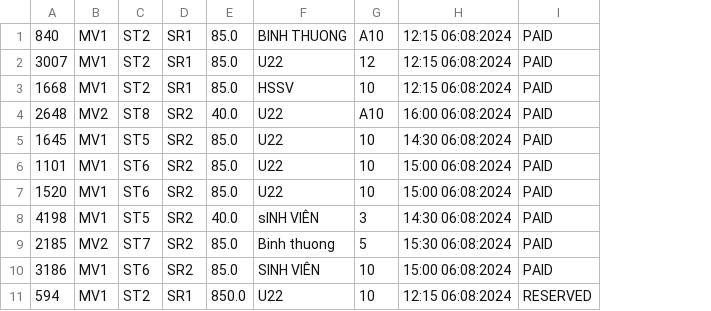
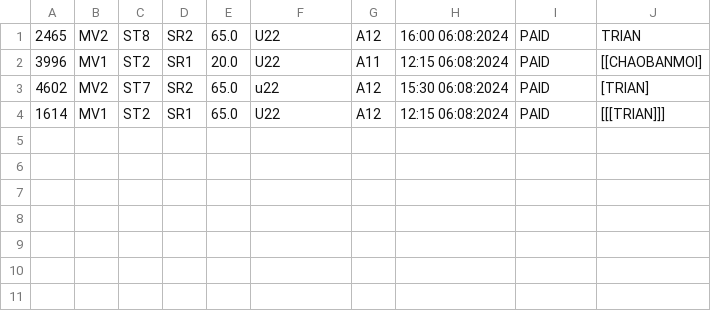
Before and after one commit to Dev-Goal/Case-Study-Module-2, a CSV file: src/data/ticket.csv, drawn as a sheet; removed rows and columns are numbered as before the commit, all else as after; the diff names each change by its address in the sheet, - before the commit and + after, or states it on an @@ line.

Commit message:
update TicketController & TicketCSVUtil

```diff
--- a/src/data/ticket.csv
+++ b/src/data/ticket.csv
-column A, row 2: 3007; row 9: 2185; row 11: 594
+column A, rows 2-4: 3996 | 4602 | 1614
-column E, row 2: 85.0; row 9: 85.0; row 11: 850.0
+column E, rows 2-4: 20.0 | 65.0 | 65.0
-column G, row 2: 12; row 9: 5; row 11: 10
+column G, rows 2-4: A11 | A12 | A12
+column J, rows 2-4: [[CHAOBANMOI] | [TRIAN] | [[[TRIAN]]]
-row 1: 840 | MV1 | ST2 | SR1 | 85.0 | BINH THUONG | A10 | 12:15 06:08:2024 | PAID
@@ row 4 moved to row 1: 2465 @@
-row 3: 1668 | MV1 | ST2 | SR1 | 85.0 | HSSV | 10 | 12:15 06:08:2024 | PAID
-row 5: 1645 | MV1 | ST5 | SR2 | 85.0 | U22 | 10 | 14:30 06:08:2024 | PAID
-row 6: 1101 | MV1 | ST6 | SR2 | 85.0 | U22 | 10 | 15:00 06:08:2024 | PAID
-row 7: 1520 | MV1 | ST6 | SR2 | 85.0 | U22 | 10 | 15:00 06:08:2024 | PAID
-row 8: 4198 | MV1 | ST5 | SR2 | 40.0 | sINH VIÊN | 3 | 14:30 06:08:2024 | PAID
-F3: Binh thuong
+F3: u22
-row 10: 3186 | MV1 | ST6 | SR2 | 85.0 | SINH VIÊN | 10 | 15:00 06:08:2024 | PAID
-I4: RESERVED
+I4: PAID
```
Also changed, not shown: src/data/showtime.csv, 5 other files.
